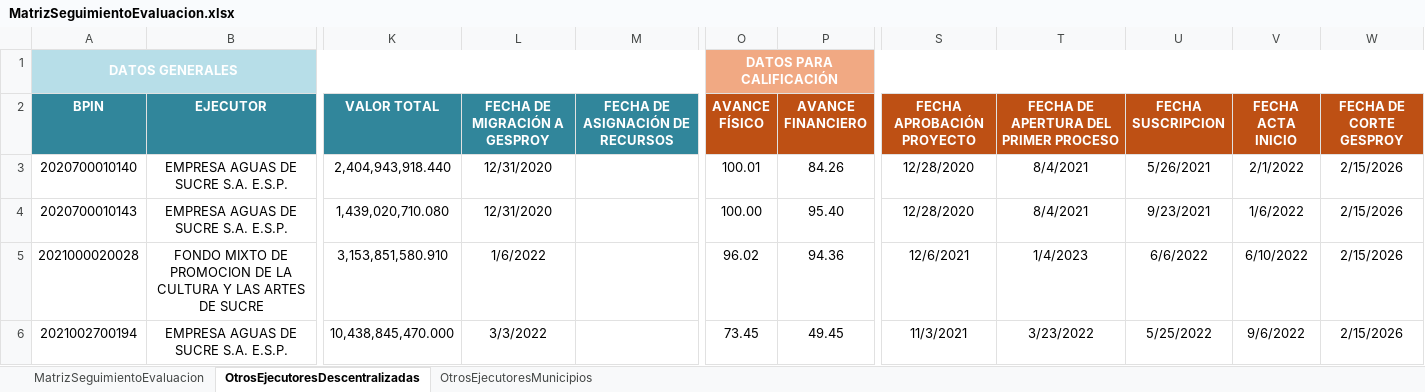
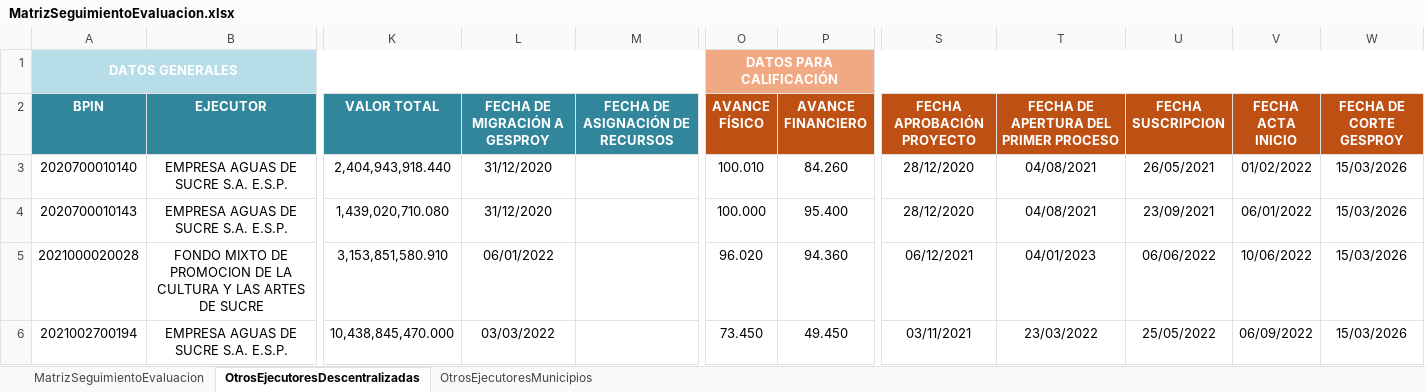
Before and after one commit to Dona121/Matriz-Evaluacion-Regalias, an Excel workbook: data/MatrizSeguimientoEvaluacion.xlsx, sheet OtrosEjecutoresDescentralizadas, drawn as a sheet; only a part is shown, gaps mark what is left out; values as stored, in another font and other column widths than the file's, no borders; table styles not drawn; the diff covers the shown part only; the diff names each change by its address in the sheet, - before the commit and + after, or states it on an @@ line.

```diff
--- a/data/MatrizSeguimientoEvaluacion.xlsx (sheet OtrosEjecutoresDescentralizadas)
+++ b/data/MatrizSeguimientoEvaluacion.xlsx (sheet OtrosEjecutoresDescentralizadas)
-L3:L4 (FECHA DE MIGRACIÓN A GESPROY): 12/31/2020
+L3:L4 (FECHA DE MIGRACIÓN A GESPROY): 31/12/2020
-O3 (AVANCE FÍSICO): 100.01
+O3 (AVANCE FÍSICO): 100.010
-P3 (AVANCE FINANCIERO): 84.26
+P3 (AVANCE FINANCIERO): 84.260
-S3:S4 (FECHA APROBACIÓN PROYECTO): 12/28/2020
+S3:S4 (FECHA APROBACIÓN PROYECTO): 28/12/2020
-T3:T4: 8/4/2021
+T3:T4: 04/08/2021
-U3 (FECHA SUSCRIPCION): 5/26/2021
+U3 (FECHA SUSCRIPCION): 26/05/2021
-V3 (FECHA ACTA INICIO): 2/1/2022
+V3 (FECHA ACTA INICIO): 01/02/2022
-W3:W6 (FECHA DE CORTE GESPROY): 2/15/2026
+W3:W6 (FECHA DE CORTE GESPROY): 15/03/2026
-O4 (AVANCE FÍSICO): 100.00
+O4 (AVANCE FÍSICO): 100.000
-P4 (AVANCE FINANCIERO): 95.40
+P4 (AVANCE FINANCIERO): 95.400
-U4 (FECHA SUSCRIPCION): 9/23/2021
+U4 (FECHA SUSCRIPCION): 23/09/2021
-V4 (FECHA ACTA INICIO): 1/6/2022
+V4 (FECHA ACTA INICIO): 06/01/2022
-L5 (FECHA DE MIGRACIÓN A GESPROY): 1/6/2022
+L5 (FECHA DE MIGRACIÓN A GESPROY): 06/01/2022
-O5 (AVANCE FÍSICO): 96.02
+O5 (AVANCE FÍSICO): 96.020
-P5 (AVANCE FINANCIERO): 94.36
+P5 (AVANCE FINANCIERO): 94.360
-S5 (FECHA APROBACIÓN PROYECTO): 12/6/2021
+S5 (FECHA APROBACIÓN PROYECTO): 06/12/2021
-T5: 1/4/2023
+T5: 04/01/2023
-U5 (FECHA SUSCRIPCION): 6/6/2022
+U5 (FECHA SUSCRIPCION): 06/06/2022
-V5 (FECHA ACTA INICIO): 6/10/2022
+V5 (FECHA ACTA INICIO): 10/06/2022
-L6 (FECHA DE MIGRACIÓN A GESPROY): 3/3/2022
+L6 (FECHA DE MIGRACIÓN A GESPROY): 03/03/2022
-O6 (AVANCE FÍSICO): 73.45
+O6 (AVANCE FÍSICO): 73.450
-P6 (AVANCE FINANCIERO): 49.45
+P6 (AVANCE FINANCIERO): 49.450
-S6 (FECHA APROBACIÓN PROYECTO): 11/3/2021
+S6 (FECHA APROBACIÓN PROYECTO): 03/11/2021
-T6: 3/23/2022
+T6: 23/03/2022
-U6 (FECHA SUSCRIPCION): 5/25/2022
+U6 (FECHA SUSCRIPCION): 25/05/2022
-V6 (FECHA ACTA INICIO): 9/6/2022
+V6 (FECHA ACTA INICIO): 06/09/2022
```
Also changed, not shown: 104 edited cells elsewhere in this sheet, sheet MatrizSeguimientoEvaluacion, sheet OtrosEjecutoresMunicipios, hidden cells.
